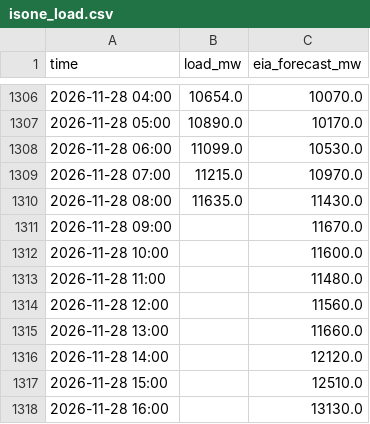
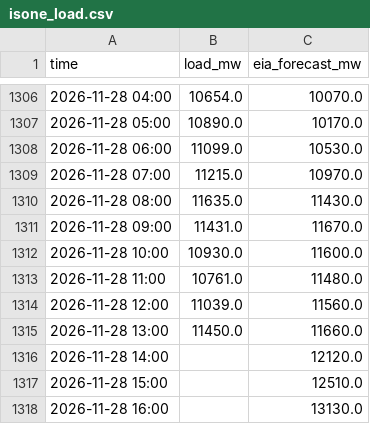
Before and after one commit to cathykam2006/ne-gas-power-pcm, a CSV file: data/live/isone_load.csv, drawn as a sheet; only a part is shown, gaps mark what is left out.

```diff
--- a/data/live/isone_load.csv
+++ b/data/live/isone_load.csv
@@ -1310,7 +1310,7 @@ time,load_mw,eia_forecast_mw
 2026-11-28 08:00,11635.0,11430.0
-2026-11-28 09:00,,11670.0
-2026-11-28 10:00,,11600.0
-2026-11-28 11:00,,11480.0
-2026-11-28 12:00,,11560.0
-2026-11-28 13:00,,11660.0
+2026-11-28 09:00,11431.0,11670.0
+2026-11-28 10:00,10930.0,11600.0
+2026-11-28 11:00,10761.0,11480.0
+2026-11-28 12:00,11039.0,11560.0
+2026-11-28 13:00,11450.0,11660.0
 2026-11-28 14:00,,12120.0
```
Also changed, not shown: data/live/weather_forecast.csv, results/live/daily.csv, 4 other files.
